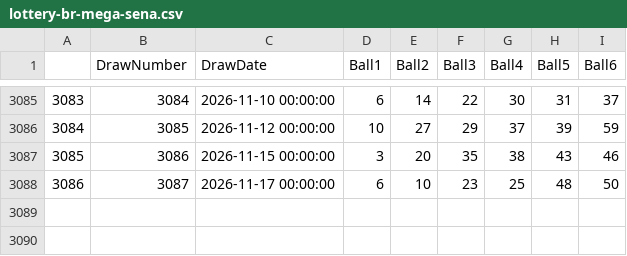
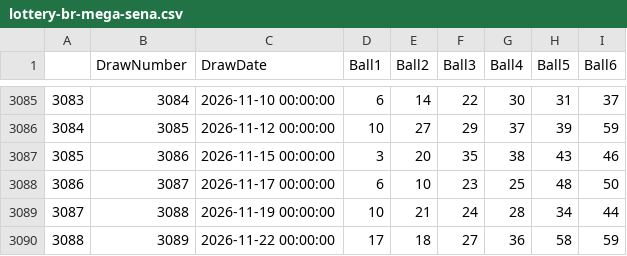
Before and after one commit to brunokobi/Loteria_Mega, a CSV file: lottery-br-mega-sena.csv, drawn as a sheet; only a part is shown, gaps mark what is left out.

Commit message:
Atualizar dados e conferir o concurso 1284 da Loteca
- Loteca 1284 no historico e conferido no registro: 11 de 14 acertos (79%)
- Mega-Sena: concursos 3088 e 3089
- loteca/update.py: tenta os concursos seguintes ao "ultimo" da Caixa (que demora a
  mudar) e exige data de apuracao
- loteca/registry.py: sem ODDSPAPI_KEY so atualiza e confere, sem sobrescrever previsoes

```diff
--- a/lottery-br-mega-sena.csv
+++ b/lottery-br-mega-sena.csv
@@ -3088 +3088,3 @@
 3086,3087,2026-11-17 00:00:00,6,10,23,25,48,50
+3087,3088,2026-11-19 00:00:00,10,21,24,28,34,44
+3088,3089,2026-11-22 00:00:00,17,18,27,36,58,59
```
Also changed, not shown: 6 other files.
